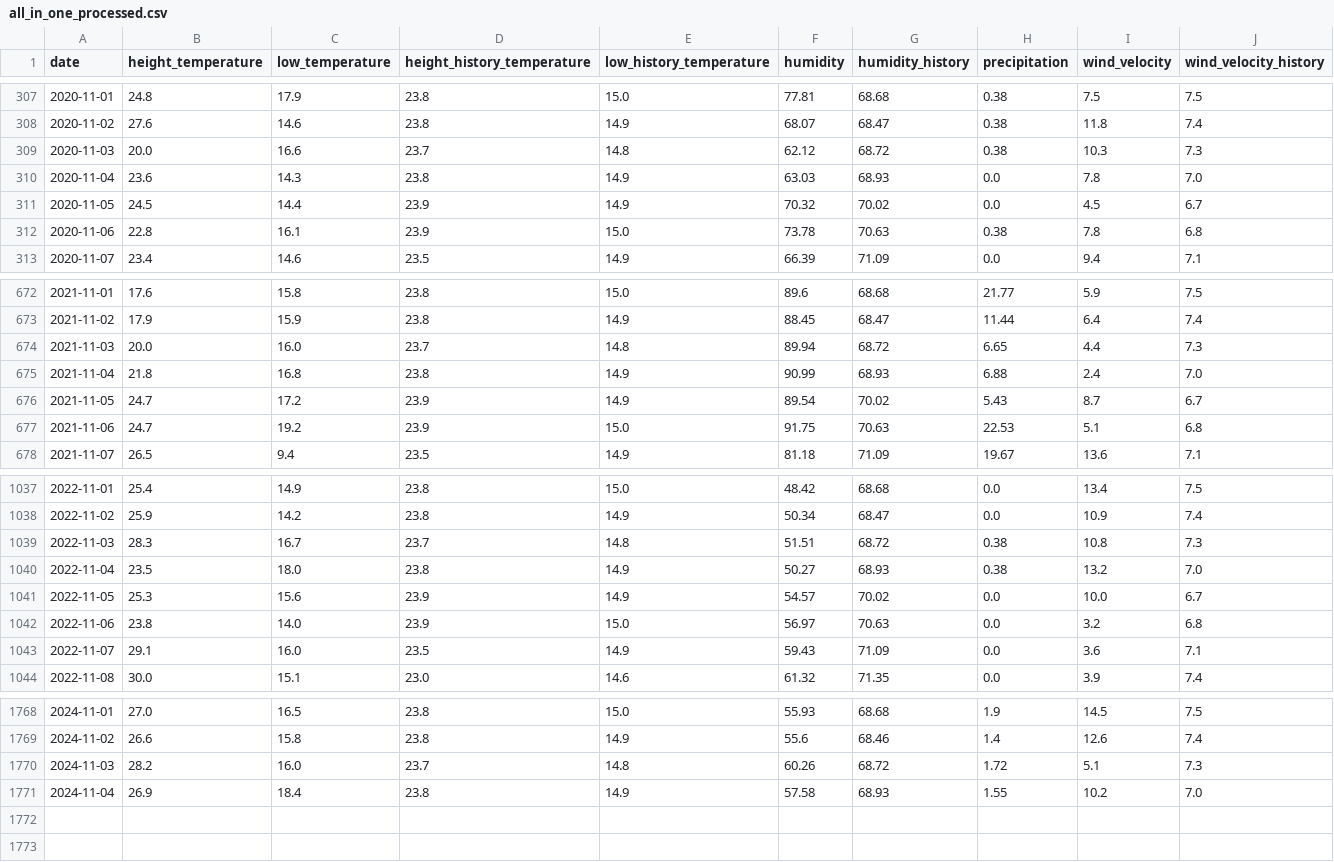
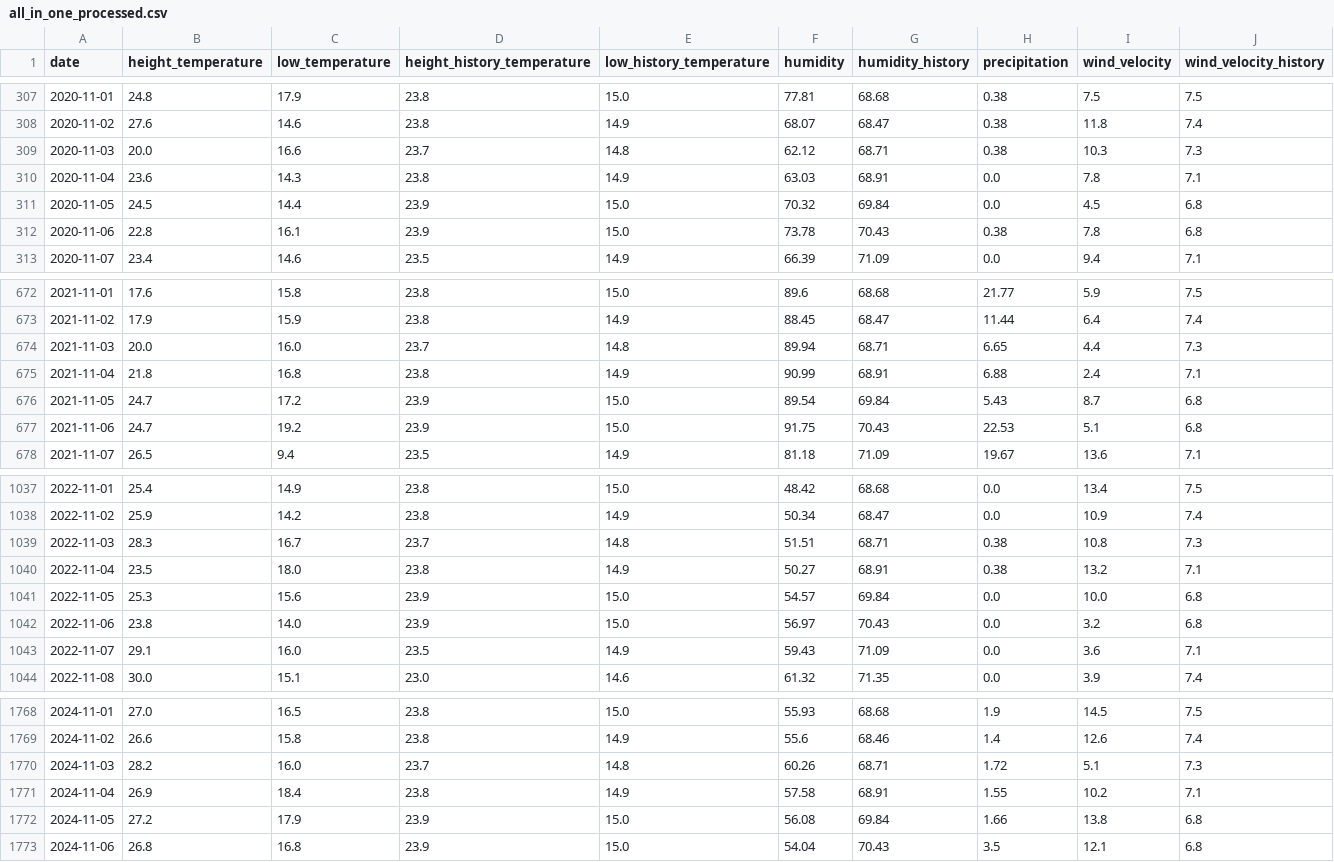
Before and after one commit to mingri31164/bigpyz, a CSV file: result/all_in_one_processed.csv, drawn as a sheet; only a part is shown, gaps mark what is left out; the diff covers the shown part only.

```diff
--- a/result/all_in_one_processed.csv
+++ b/result/all_in_one_processed.csv
@@ -308,6 +308,6 @@ date,height_temperature,low_temperature,height_history_temperature,low_history_t
 2020-11-02,27.6,14.6,23.8,14.9,68.07,68.47,0.38,11.8,7.4
-2020-11-03,20.0,16.6,23.7,14.8,62.12,68.72,0.38,10.3,7.3
-2020-11-04,23.6,14.3,23.8,14.9,63.03,68.93,0.0,7.8,7.0
-2020-11-05,24.5,14.4,23.9,14.9,70.32,70.02,0.0,4.5,6.7
-2020-11-06,22.8,16.1,23.9,15.0,73.78,70.63,0.38,7.8,6.8
+2020-11-03,20.0,16.6,23.7,14.8,62.12,68.71,0.38,10.3,7.3
+2020-11-04,23.6,14.3,23.8,14.9,63.03,68.91,0.0,7.8,7.1
+2020-11-05,24.5,14.4,23.9,15.0,70.32,69.84,0.0,4.5,6.8
+2020-11-06,22.8,16.1,23.9,15.0,73.78,70.43,0.38,7.8,6.8
 2020-11-07,23.4,14.6,23.5,14.9,66.39,71.09,0.0,9.4,7.1
@@ -673,6 +673,6 @@ date,height_temperature,low_temperature,height_history_temperature,low_history_t
 2021-11-02,17.9,15.9,23.8,14.9,88.45,68.47,11.44,6.4,7.4
-2021-11-03,20.0,16.0,23.7,14.8,89.94,68.72,6.65,4.4,7.3
-2021-11-04,21.8,16.8,23.8,14.9,90.99,68.93,6.88,2.4,7.0
-2021-11-05,24.7,17.2,23.9,14.9,89.54,70.02,5.43,8.7,6.7
-2021-11-06,24.7,19.2,23.9,15.0,91.75,70.63,22.53,5.1,6.8
+2021-11-03,20.0,16.0,23.7,14.8,89.94,68.71,6.65,4.4,7.3
+2021-11-04,21.8,16.8,23.8,14.9,90.99,68.91,6.88,2.4,7.1
+2021-11-05,24.7,17.2,23.9,15.0,89.54,69.84,5.43,8.7,6.8
+2021-11-06,24.7,19.2,23.9,15.0,91.75,70.43,22.53,5.1,6.8
 2021-11-07,26.5,9.4,23.5,14.9,81.18,71.09,19.67,13.6,7.1
@@ -1038,6 +1038,6 @@ date,height_temperature,low_temperature,height_history_temperature,low_history_t
 2022-11-02,25.9,14.2,23.8,14.9,50.34,68.47,0.0,10.9,7.4
-2022-11-03,28.3,16.7,23.7,14.8,51.51,68.72,0.38,10.8,7.3
-2022-11-04,23.5,18.0,23.8,14.9,50.27,68.93,0.38,13.2,7.0
-2022-11-05,25.3,15.6,23.9,14.9,54.57,70.02,0.0,10.0,6.7
-2022-11-06,23.8,14.0,23.9,15.0,56.97,70.63,0.0,3.2,6.8
+2022-11-03,28.3,16.7,23.7,14.8,51.51,68.71,0.38,10.8,7.3
+2022-11-04,23.5,18.0,23.8,14.9,50.27,68.91,0.38,13.2,7.1
+2022-11-05,25.3,15.6,23.9,15.0,54.57,69.84,0.0,10.0,6.8
+2022-11-06,23.8,14.0,23.9,15.0,56.97,70.43,0.0,3.2,6.8
 2022-11-07,29.1,16.0,23.5,14.9,59.43,71.09,0.0,3.6,7.1
@@ -1769,3 +1769,5 @@ date,height_temperature,low_temperature,height_history_temperature,low_history_t
 2024-11-02,26.6,15.8,23.8,14.9,55.6,68.46,1.4,12.6,7.4
-2024-11-03,28.2,16.0,23.7,14.8,60.26,68.72,1.72,5.1,7.3
-2024-11-04,26.9,18.4,23.8,14.9,57.58,68.93,1.55,10.2,7.0
+2024-11-03,28.2,16.0,23.7,14.8,60.26,68.71,1.72,5.1,7.3
+2024-11-04,26.9,18.4,23.8,14.9,57.58,68.91,1.55,10.2,7.1
+2024-11-05,27.2,17.9,23.9,15.0,56.08,69.84,1.66,13.8,6.8
+2024-11-06,26.8,16.8,23.9,15.0,54.04,70.43,3.5,12.1,6.8
```
Also changed, not shown: 7 edited cells elsewhere in this file, result/all_in_one_predicted.csv, result/all_predicted.csv, 6 other files.
